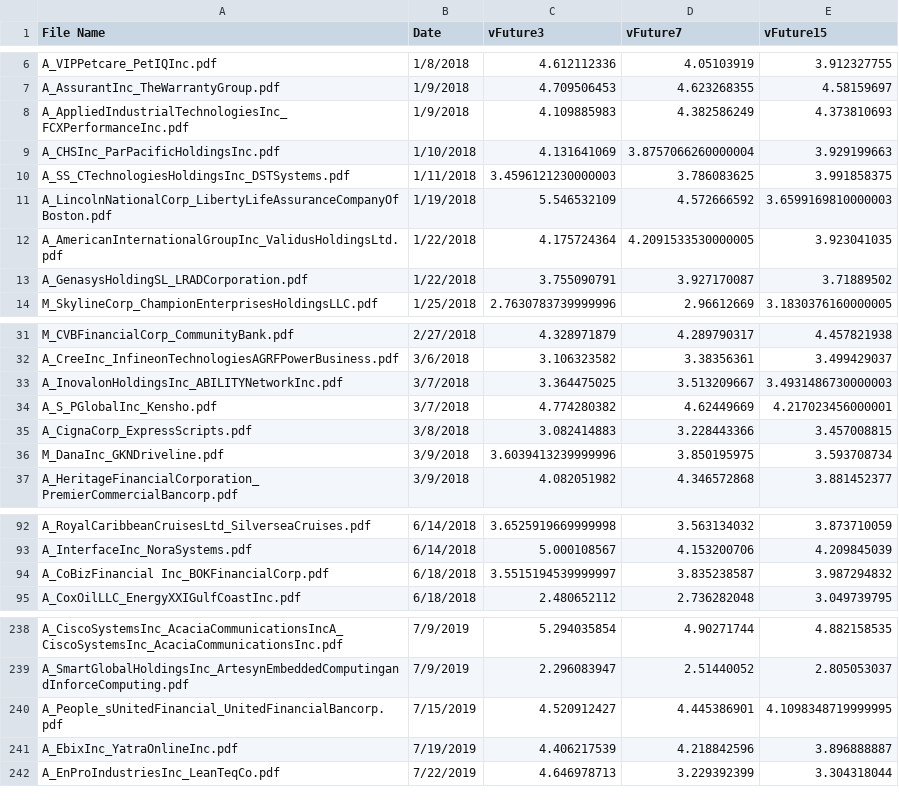
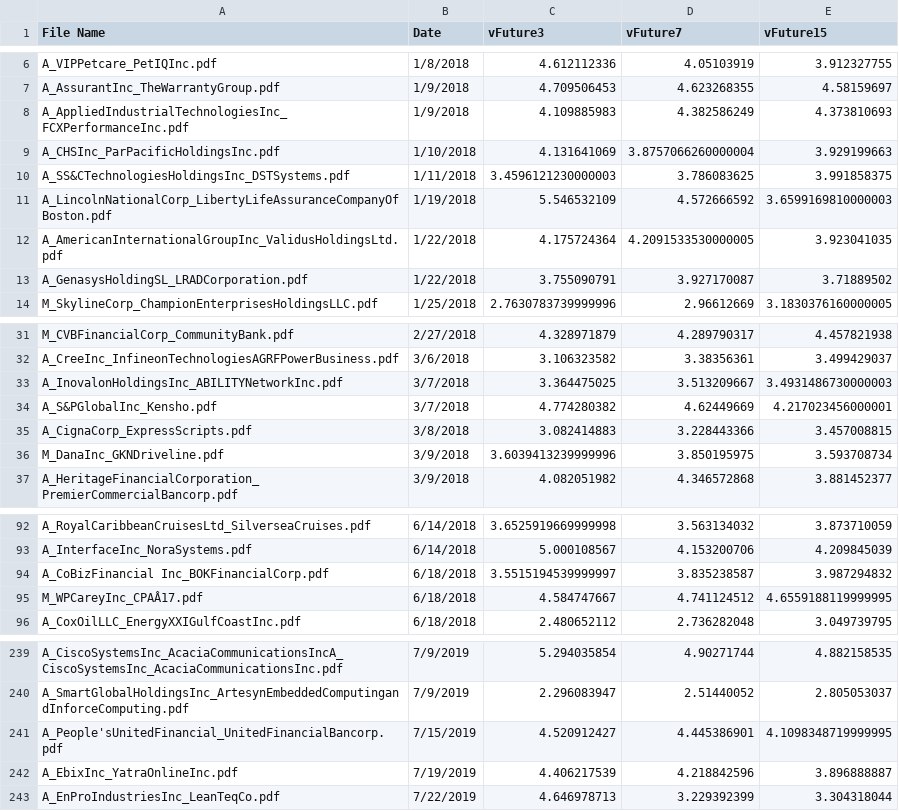
Before and after one commit to samyak19098/multimodal-mixup-staging, a CSV file: m3a/Y_Volatility.csv, drawn as a sheet; only a part is shown, gaps mark what is left out.

Commit message:
fix

```diff
--- a/m3a/Y_Volatility.csv
+++ b/m3a/Y_Volatility.csv
@@ -9,3 +9,3 @@ A_AppliedIndustrialTechnologiesInc_FCXPerformanceInc.pdf,1/9/2018,4.109885983,4.
 A_CHSInc_ParPacificHoldingsInc.pdf,1/10/2018,4.131641069,3.8757066260000004,3.929199663
-A_SS_CTechnologiesHoldingsInc_DSTSystems.pdf,1/11/2018,3.4596121230000003,3.786083625,3.991858375
+A_SS&CTechnologiesHoldingsInc_DSTSystems.pdf,1/11/2018,3.4596121230000003,3.786083625,3.991858375
 A_LincolnNationalCorp_LibertyLifeAssuranceCompanyOfBoston.pdf,1/19/2018,5.546532109,4.572666592,3.6599169810000003
@@ -33,3 +33,3 @@ A_CreeInc_InfineonTechnologiesAGRFPowerBusiness.pdf,3/6/2018,3.106323582,3.38356
 A_InovalonHoldingsInc_ABILITYNetworkInc.pdf,3/7/2018,3.364475025,3.513209667,3.4931486730000003
-A_S_PGlobalInc_Kensho.pdf,3/7/2018,4.774280382,4.62449669,4.217023456000001
+A_S&PGlobalInc_Kensho.pdf,3/7/2018,4.774280382,4.62449669,4.217023456000001
 A_CignaCorp_ExpressScripts.pdf,3/8/2018,3.082414883,3.228443366,3.457008815
@@ -94,2 +94,3 @@ A_InterfaceInc_NoraSystems.pdf,6/14/2018,5.000108567,4.153200706,4.209845039
 A_CoBizFinancial Inc_BOKFinancialCorp.pdf,6/18/2018,3.5515194539999997,3.835238587,3.987294832
+M_WPCareyInc_CPAÂ17.pdf,6/18/2018,4.584747667,4.741124512,4.6559188119999995
 A_CoxOilLLC_EnergyXXIGulfCoastInc.pdf,6/18/2018,2.480652112,2.736282048,3.049739795
@@ -239,3 +240,3 @@ A_CiscoSystemsInc_AcaciaCommunicationsIncA_CiscoSystemsInc_AcaciaCommunicationsI
 A_SmartGlobalHoldingsInc_ArtesynEmbeddedComputingandInforceComputing.pdf,7/9/2019,2.296083947,2.51440052,2.805053037
-A_People_sUnitedFinancial_UnitedFinancialBancorp.pdf,7/15/2019,4.520912427,4.445386901,4.1098348719999995
+A_People'sUnitedFinancial_UnitedFinancialBancorp.pdf,7/15/2019,4.520912427,4.445386901,4.1098348719999995
 A_EbixInc_YatraOnlineInc.pdf,7/19/2019,4.406217539,4.218842596,3.896888887
```
